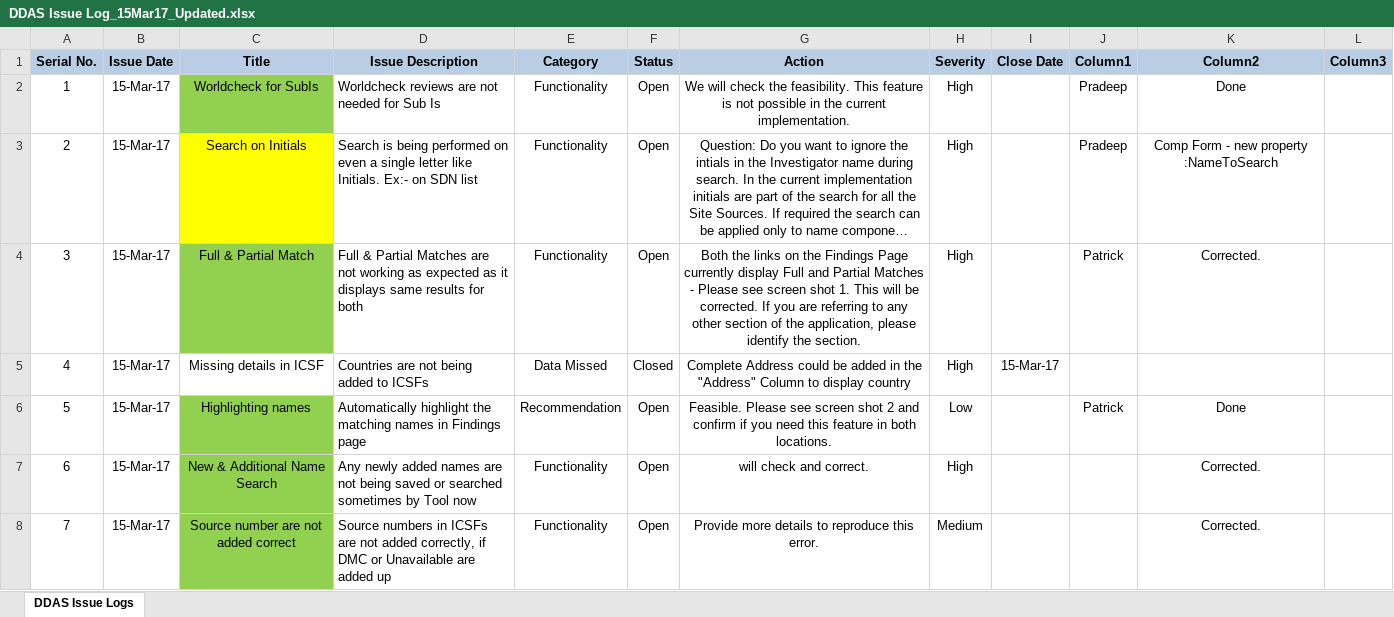
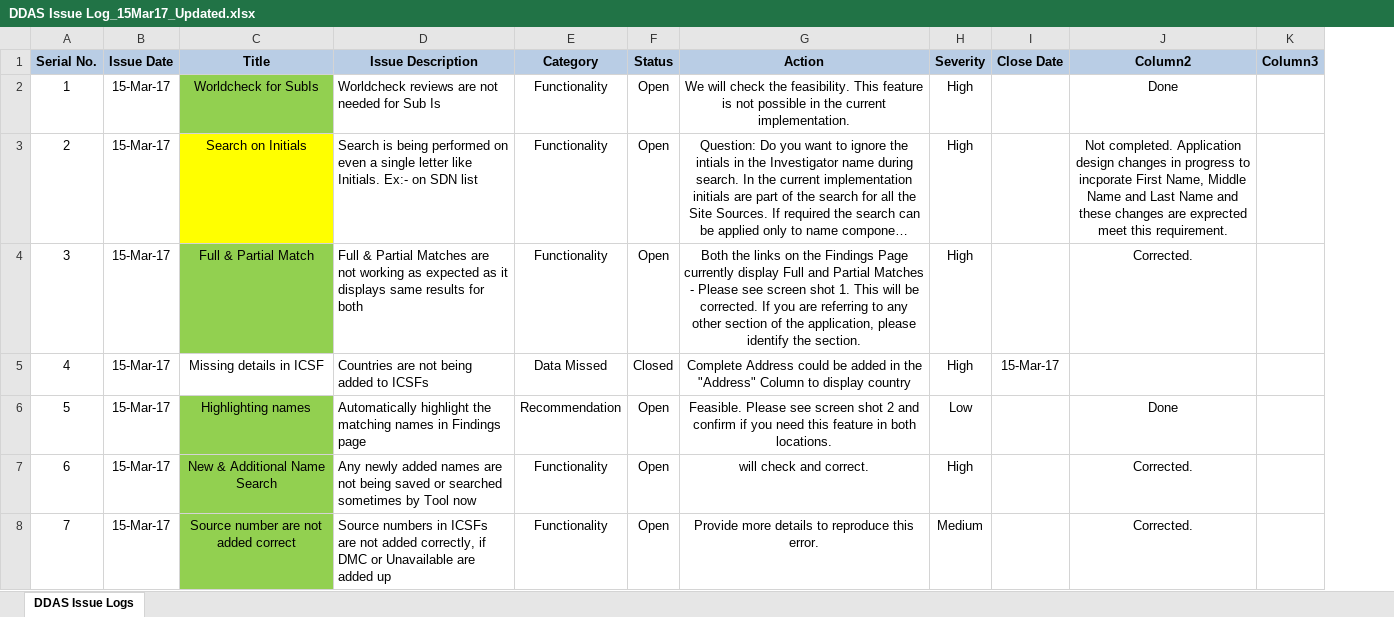
Before and after one commit to patricktaur/icon-ddas, an Excel workbook: Documents/FromCustomer/15Mar2017/DDAS Issue Log_15Mar17_Updated.xlsx, sheet DDAS Issue Logs, drawn as a sheet; only a part is shown; long unchanged cells end in …; values as stored, in another font and other column widths than the file's, no borders; table styles not drawn; removed rows and columns are numbered as before the commit, all else as after; the diff covers the shown part only; the diff names each change by its address in the sheet, - before the commit and + after, or states it on an @@ line.

```diff
--- a/Documents/FromCustomer/15Mar2017/DDAS Issue Log_15Mar17_Updated.xlsx (sheet DDAS Issue Logs)
+++ b/Documents/FromCustomer/15Mar2017/DDAS Issue Log_15Mar17_Updated.xlsx (sheet DDAS Issue Logs)
-column J (Column1), rows 2-6: Pradeep | Pradeep | Patrick |  | Patrick
-J3 (Column2): Comp Form - new property :NameToSearch
+J3 (Column2): Not completed. Application design changes in progress to incporate First Name, Middle Name and Last Name and these changes are exprected meet this requirement.
```
Also changed, not shown: 6 edited cells and cell formats elsewhere in this sheet, Documents/Technical/ProjectPlan-Internal.xlsx, Documents/Technical/TestUpload/DDAS_Upload_CaseStudy-1.xlsx, 26 other files.
